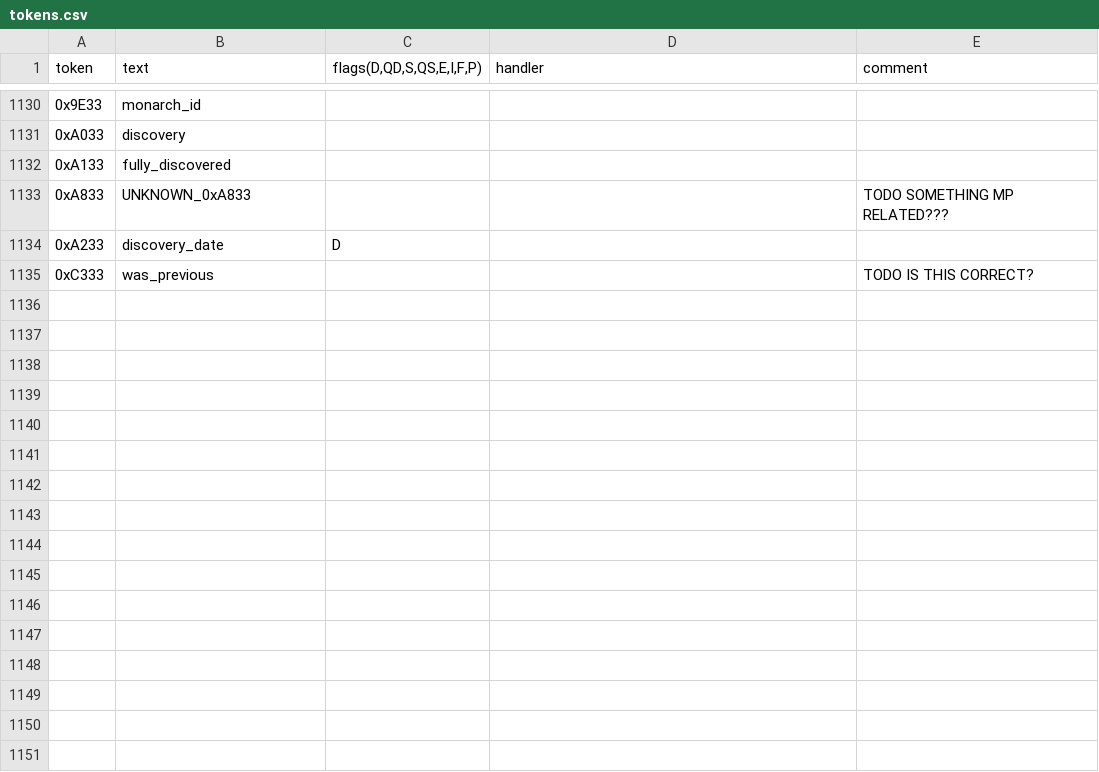
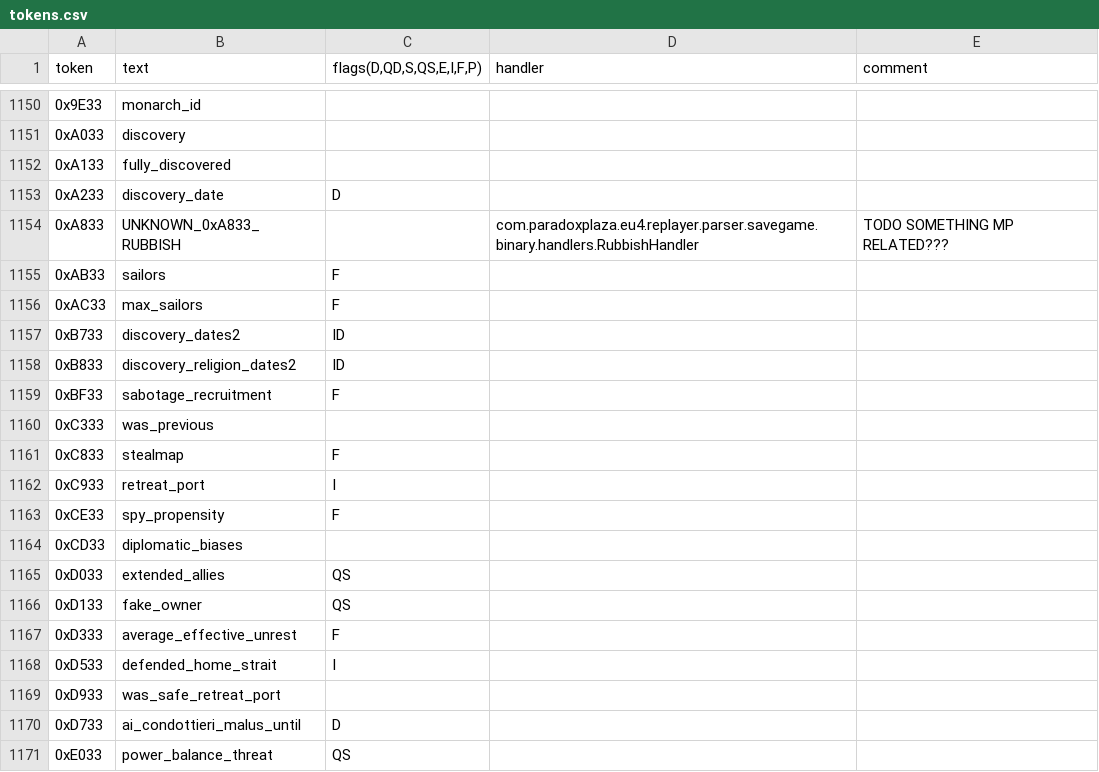
Before and after one commit to PreXident/Replayer, a CSV file: src/main/resources/tokens.csv, drawn as a sheet; only a part is shown, gaps mark what is left out; the diff covers the shown part only.

```diff
--- a/src/main/resources/tokens.csv
+++ b/src/main/resources/tokens.csv
@@ -1132,4 +1152,20 @@ token;text;flags(D,QD,S,QS,E,I,F,P);handler;comment
 0xA133;fully_discovered;;;
-0xA833;UNKNOWN_0xA833;;;TODO SOMETHING MP RELATED???
 0xA233;discovery_date;D;;
-0xC333;was_previous;;;TODO IS THIS CORRECT?
+0xA833;UNKNOWN_0xA833_RUBBISH;;com.paradoxplaza.eu4.replayer.parser.savegame.binary.handlers.RubbishHandler;TODO SOMETHING MP RELATED???
+0xAB33;sailors;F;;
+0xAC33;max_sailors;F;;
+0xB733;discovery_dates2;ID;;
+0xB833;discovery_religion_dates2;ID;;
+0xBF33;sabotage_recruitment;F;;
+0xC333;was_previous;;;
+0xC833;stealmap;F;;
+0xC933;retreat_port;I;;
+0xCE33;spy_propensity;F;;
+0xCD33;diplomatic_biases;;;
+0xD033;extended_allies;QS;;
+0xD133;fake_owner;QS;;
+0xD333;average_effective_unrest;F;;
+0xD533;defended_home_strait;I;;
+0xD933;was_safe_retreat_port;;;
+0xD733;ai_condottieri_malus_until;D;;
+0xE033;power_balance_threat;QS;;
```
Also changed, not shown: 39 added rows and 8 edited cells elsewhere in this file, 7 other files.
